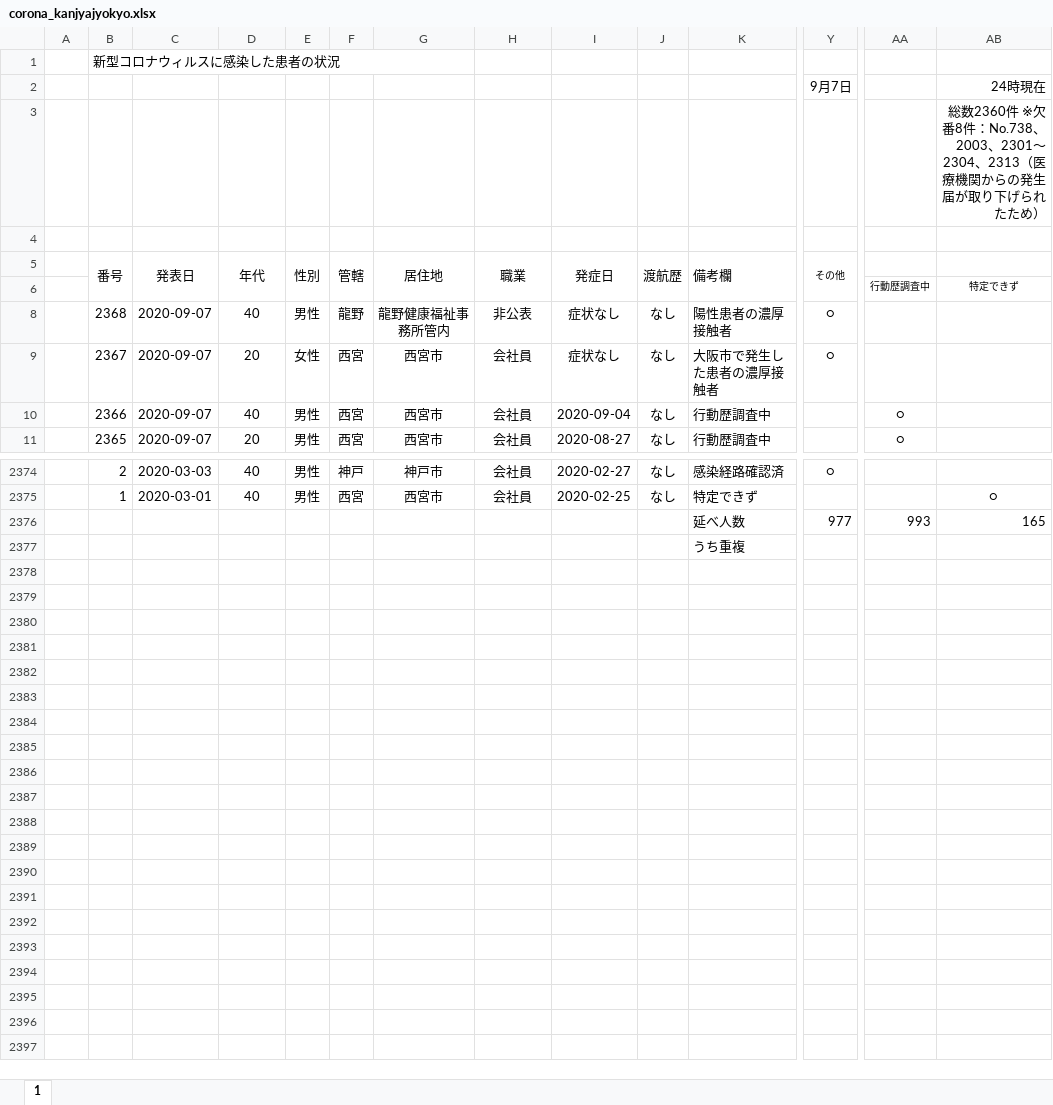
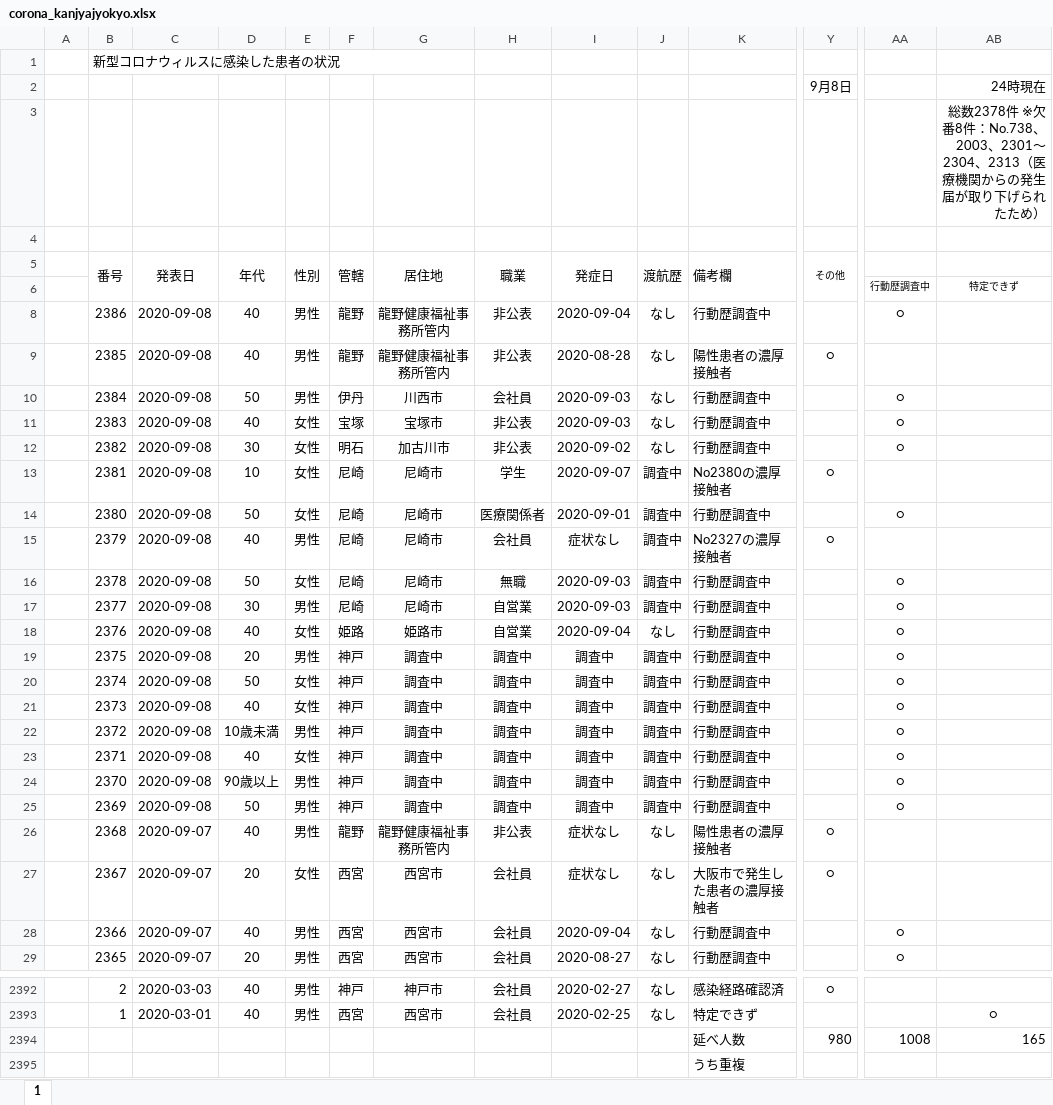
Before and after one commit to stop-covid19-hyogo/covid19-scraping, an Excel workbook: corona_kanjyajyokyo.xlsx, sheet 1, drawn as a sheet; only a part is shown, gaps mark what is left out; values as stored, in another font and other column widths than the file's, no borders; charts and pictures and conditional formats not drawn; addresses are those after the commit; rows hold the shown columns only; the diff names each change by its address in the sheet, - before the commit and + after, or states it on an @@ line.

```diff
--- a/corona_kanjyajyokyo.xlsx (sheet 1)
+++ b/corona_kanjyajyokyo.xlsx (sheet 1)
-Y2 (その他): 9月7日
+Y2 (その他): 9月8日
-AB3: 総数2360件 ※欠…
+AB3: 総数2378件 ※欠…
+row 8:  | 2386 | 2020-09-08 | 40 | 男性 | 龍野 | 龍野健康福祉事務所管内 | 非公表 | 2020-09-04 | なし | 行動歴調査中 |  | ○
+row 9:  | 2385 | 2020-09-08 | 40 | 男性 | 龍野 | 龍野健康福祉事務所管内 | 非公表 | 2020-08-28 | なし | 陽性患者の濃厚接触者 | ○
+row 10:  | 2384 | 2020-09-08 | 50 | 男性 | 伊丹 | 川西市 | 会社員 | 2020-09-03 | なし | 行動歴調査中 |  | ○
+row 11:  | 2383 | 2020-09-08 | 40 | 女性 | 宝塚 | 宝塚市 | 非公表 | 2020-09-03 | なし | 行動歴調査中 |  | ○
+row 12:  | 2382 | 2020-09-08 | 30 | 女性 | 明石 | 加古川市 | 非公表 | 2020-09-02 | なし | 行動歴調査中 |  | ○
+row 13:  | 2381 | 2020-09-08 | 10 | 女性 | 尼崎 | 尼崎市 | 学生 | 2020-09-07 | 調査中 | No2380の濃厚接触者 | ○
+row 14:  | 2380 | 2020-09-08 | 50 | 女性 | 尼崎 | 尼崎市 | 医療関係者 | 2020-09-01 | 調査中 | 行動歴調査中 |  | ○
+row 15:  | 2379 | 2020-09-08 | 40 | 男性 | 尼崎 | 尼崎市 | 会社員 | 症状なし | 調査中 | No2327の濃厚接触者 | ○
+row 16:  | 2378 | 2020-09-08 | 50 | 女性 | 尼崎 | 尼崎市 | 無職 | 2020-09-03 | 調査中 | 行動歴調査中 |  | ○
+row 17:  | 2377 | 2020-09-08 | 30 | 男性 | 尼崎 | 尼崎市 | 自営業 | 2020-09-03 | 調査中 | 行動歴調査中 |  | ○
+row 18:  | 2376 | 2020-09-08 | 40 | 女性 | 姫路 | 姫路市 | 自営業 | 2020-09-04 | なし | 行動歴調査中 |  | ○
+row 19:  | 2375 | 2020-09-08 | 20 | 男性 | 神戸 | 調査中 | 調査中 | 調査中 | 調査中 | 行動歴調査中 |  | ○
+row 20:  | 2374 | 2020-09-08 | 50 | 女性 | 神戸 | 調査中 | 調査中 | 調査中 | 調査中 | 行動歴調査中 |  | ○
+row 21:  | 2373 | 2020-09-08 | 40 | 女性 | 神戸 | 調査中 | 調査中 | 調査中 | 調査中 | 行動歴調査中 |  | ○
+row 22:  | 2372 | 2020-09-08 | 10歳未満 | 男性 | 神戸 | 調査中 | 調査中 | 調査中 | 調査中 | 行動歴調査中 |  | ○
+row 23:  | 2371 | 2020-09-08 | 40 | 女性 | 神戸 | 調査中 | 調査中 | 調査中 | 調査中 | 行動歴調査中 |  | ○
+row 24:  | 2370 | 2020-09-08 | 90歳以上 | 男性 | 神戸 | 調査中 | 調査中 | 調査中 | 調査中 | 行動歴調査中 |  | ○
+row 25:  | 2369 | 2020-09-08 | 50 | 男性 | 神戸 | 調査中 | 調査中 | 調査中 | 調査中 | 行動歴調査中 |  | ○
-Y2394 (その他): 977
+Y2394 (その他): 980
-AA2394: 993
+AA2394: 1008
```
Also changed, not shown: formulas that keep their value, charts or pictures, 6 other files.
